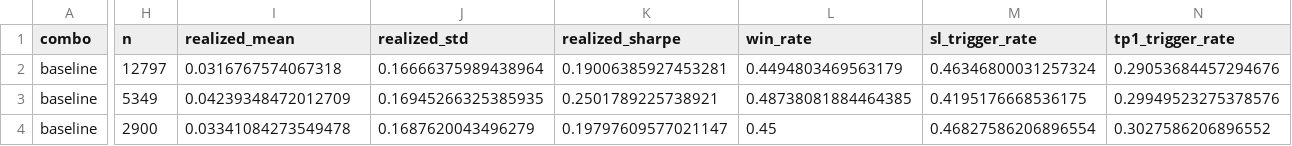
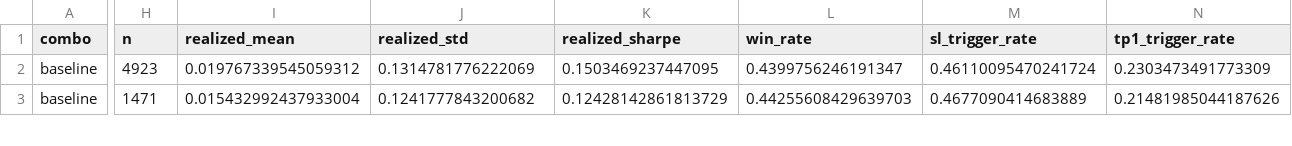
Before and after one commit to SheenArtem/StockAnalyzer, a CSV file: reports/vfg2_by_regime.csv, drawn as a sheet; only a part is shown, gaps mark what is left out; removed rows and columns are numbered as before the commit, all else as after; rows hold the shown columns only; the diff covers the shown part only; the diff names each change by its address in the sheet, - before the commit and + after, or states it on an @@ line.

```diff
--- a/reports/vfg2_by_regime.csv
+++ b/reports/vfg2_by_regime.csv
-H2 (n): 12797
+H2 (n): 4923
-I2 (realized_mean): 0.0316767574067318
+I2 (realized_mean): 0.019767339545059312
-J2 (realized_std): 0.16666375989438964
+J2 (realized_std): 0.1314781776222069
-K2 (realized_sharpe): 0.19006385927453281
+K2 (realized_sharpe): 0.1503469237447095
-L2 (win_rate): 0.4494803469563179
+L2 (win_rate): 0.4399756246191347
-M2 (sl_trigger_rate): 0.46346800031257324
+M2 (sl_trigger_rate): 0.46110095470241724
-N2 (tp1_trigger_rate): 0.29053684457294676
+N2 (tp1_trigger_rate): 0.2303473491773309
-row 3: baseline | 5349 | 0.04239348472012709 | 0.16945266325385935 | 0.2501789225738921 | 0.48738081884464385 | 0.4195176668536175 | 0.29949523275378576
-H3 (n): 2900
+H3 (n): 1471
-I3 (realized_mean): 0.03341084273549478
+I3 (realized_mean): 0.015432992437933004
-J3 (realized_std): 0.1687620043496279
+J3 (realized_std): 0.1241777843200682
-K3 (realized_sharpe): 0.19797609577021147
+K3 (realized_sharpe): 0.12428142861813729
-L3 (win_rate): 0.45
+L3 (win_rate): 0.44255608429639703
-M3 (sl_trigger_rate): 0.46827586206896554
+M3 (sl_trigger_rate): 0.4677090414683889
-N3 (tp1_trigger_rate): 0.3027586206896552
+N3 (tp1_trigger_rate): 0.21481985044187626
```
Also changed, not shown: 2 added rows, 1 removed row and 74 edited cells elsewhere in this file, reports/vfg2_tp_grid_full.csv, reports/vfg3_part2_by_regime.csv, 13 other files.
